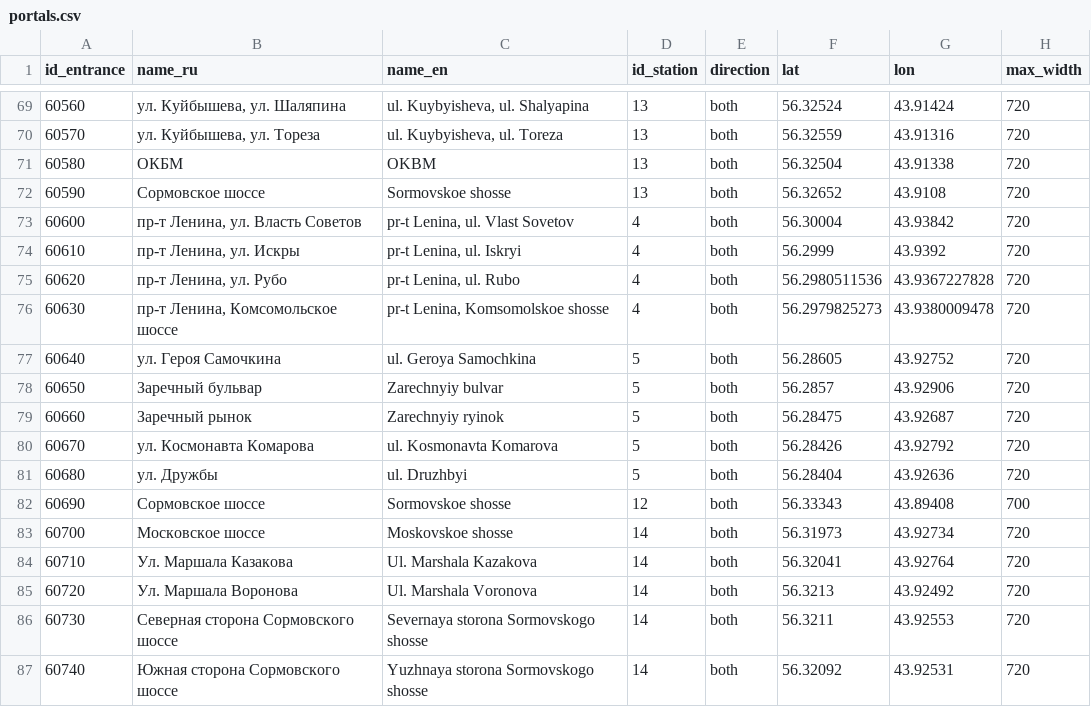
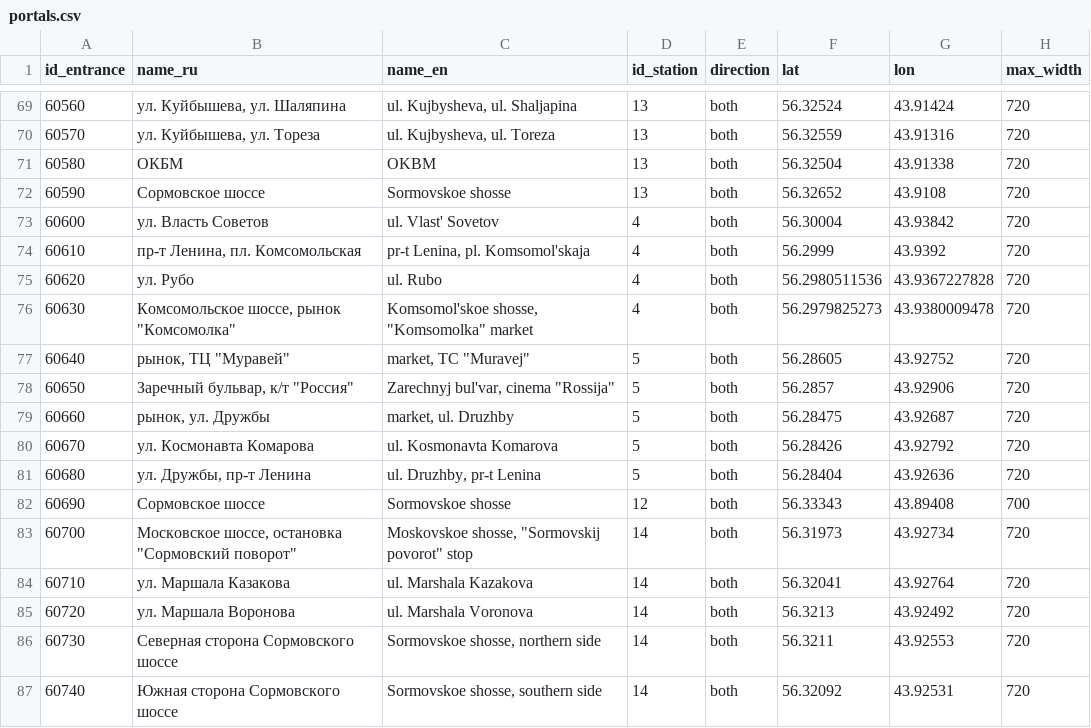
Before and after one commit to nextgis/metro4all, a CSV file: data/niz/portals.csv, drawn as a sheet; only a part is shown, gaps mark what is left out; the diff covers the shown part only; the diff names each change by its address in the sheet, - before the commit and + after, or states it on an @@ line.

```diff
--- a/data/niz/portals.csv
+++ b/data/niz/portals.csv
-C69 (name_en): ul. Kuybyisheva, ul. Shalyapina
+C69 (name_en): ul. Kujbysheva, ul. Shaljapina
-C70 (name_en): ul. Kuybyisheva, ul. Toreza
+C70 (name_en): ul. Kujbysheva, ul. Toreza
-B73 (name_ru): пр-т Ленина, ул. Власть Советов
+B73 (name_ru): ул. Власть Советов
-C73 (name_en): pr-t Lenina, ul. Vlast Sovetov
+C73 (name_en): ul. Vlast' Sovetov
-B74 (name_ru): пр-т Ленина, ул. Искры
+B74 (name_ru): пр-т Ленина, пл. Комсомольская
-C74 (name_en): pr-t Lenina, ul. Iskryi
+C74 (name_en): pr-t Lenina, pl. Komsomol'skaja
-B75 (name_ru): пр-т Ленина, ул. Рубо
+B75 (name_ru): ул. Рубо
-C75 (name_en): pr-t Lenina, ul. Rubo
+C75 (name_en): ul. Rubo
-B76 (name_ru): пр-т Ленина, Комсомольское шоссе
+B76 (name_ru): Комсомольское шоссе, рынок "Комсомолка"
-C76 (name_en): pr-t Lenina, Komsomolskoe shosse
+C76 (name_en): Komsomol'skoe shosse, "Komsomolka" market
-B77 (name_ru): ул. Героя Самочкина
+B77 (name_ru): рынок, ТЦ "Муравей"
-C77 (name_en): ul. Geroya Samochkina
+C77 (name_en): market, TC "Muravej"
-B78 (name_ru): Заречный бульвар
+B78 (name_ru): Заречный бульвар, к/т "Россия"
-C78 (name_en): Zarechnyiy bulvar
+C78 (name_en): Zarechnyj bul'var, cinema "Rossija"
-B79 (name_ru): Заречный рынок
+B79 (name_ru): рынок, ул. Дружбы
-C79 (name_en): Zarechnyiy ryinok
+C79 (name_en): market, ul. Druzhby
-B81 (name_ru): ул. Дружбы
+B81 (name_ru): ул. Дружбы, пр-т Ленина
-C81 (name_en): ul. Druzhbyi
+C81 (name_en): ul. Druzhby, pr-t Lenina
-B83 (name_ru): Московское шоссе
+B83 (name_ru): Московское шоссе, остановка "Сормовский поворот"
-C83 (name_en): Moskovskoe shosse
+C83 (name_en): Moskovskoe shosse, "Sormovskij povorot" stop
-B84 (name_ru): Ул. Маршала Казакова
+B84 (name_ru): ул. Маршала Казакова
-C84 (name_en): Ul. Marshala Kazakova
+C84 (name_en): ul. Marshala Kazakova
-B85 (name_ru): Ул. Маршала Воронова
+B85 (name_ru): ул. Маршала Воронова
-C85 (name_en): Ul. Marshala Voronova
+C85 (name_en): ul. Marshala Voronova
-C86 (name_en): Severnaya storona Sormovskogo shosse
+C86 (name_en): Sormovskoe shosse, northern side
-C87 (name_en): Yuzhnaya storona Sormovskogo shosse
+C87 (name_en): Sormovskoe shosse, southern side
```
Also changed, not shown: 74 edited cells elsewhere in this file.
